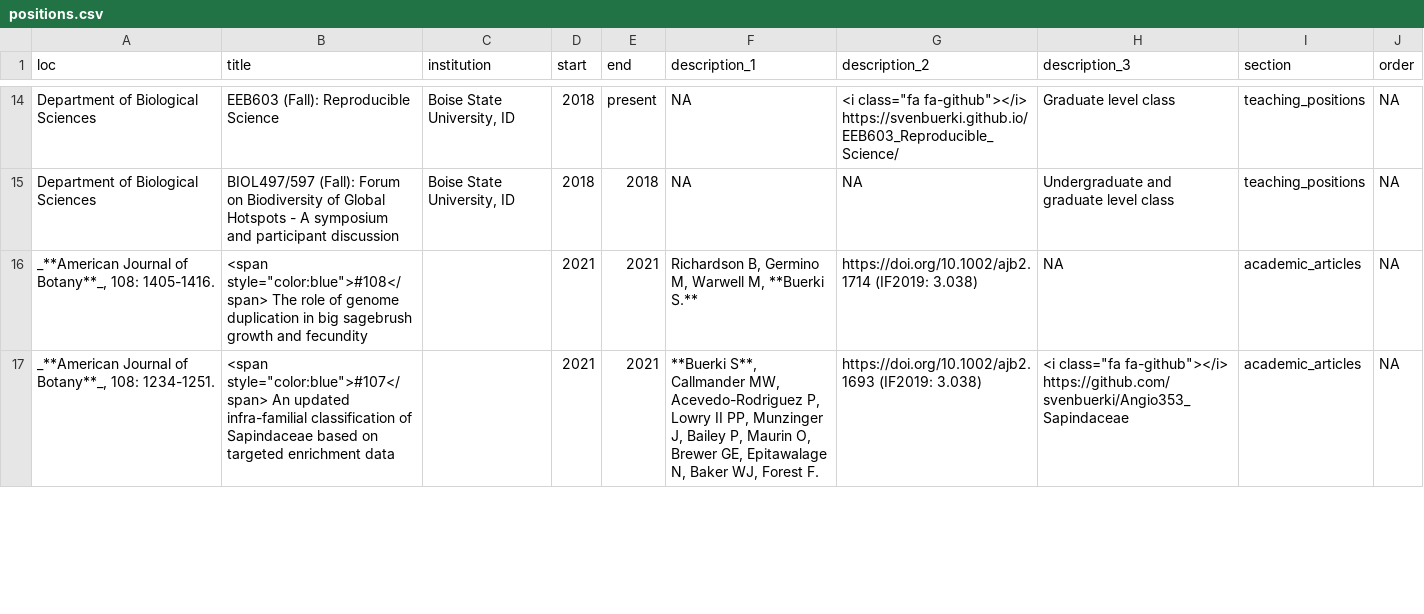
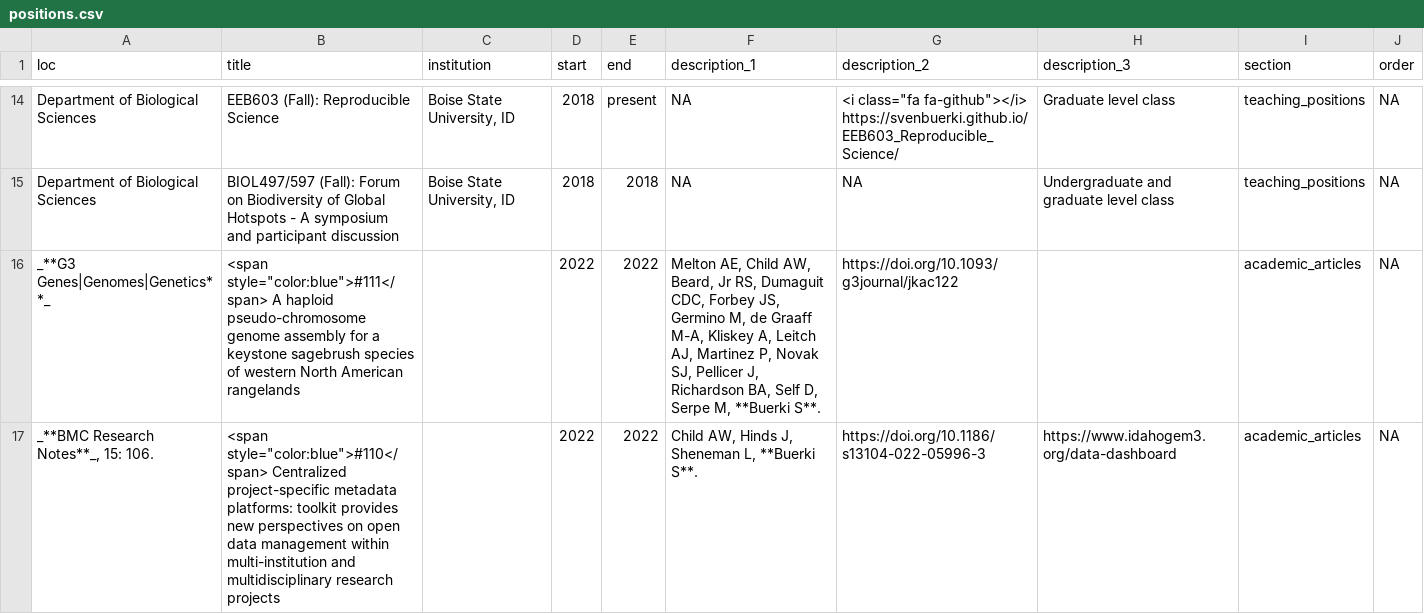
Before and after one commit to svenbuerki/CV, a CSV file: positions.csv, drawn as a sheet; only a part is shown, gaps mark what is left out; the shorter side is filled out with more unchanged rows; the diff covers the shown part only; the diff names each change by its address in the sheet, - before the commit and + after, or states it on an @@ line.

```diff
--- a/positions.csv
+++ b/positions.csv
+row 16: _**G3 Genes|Genomes|Genetics**_ | <span style="color:blue">#111</span> A haploid pseudo-chromosome genome assembly for a keystone sagebrush species of western North American rangelands |  | 2022 | 2022 | Melton AE, Child AW, Beard, Jr RS, Dumaguit CDC, Forbey JS, Germino M, de Graaff M-A, Kliskey A, Leitch AJ, Martinez P, Novak SJ, Pellicer J, Richardson BA, Self D, Serpe M, **Buerki S**. | https://doi.org/10.1093/g3journal/jkac122 |  | academic_articles | NA
+row 17: _**BMC Research Notes**_, 15: 106. | <span style="color:blue">#110</span> Centralized project-specific metadata platforms: toolkit provides new perspectives on open data management within multi-institution and multidisciplinary research projects |  | 2022 | 2022 | Child AW, Hinds J, Sheneman L, **Buerki S**. | https://doi.org/10.1186/s13104-022-05996-3 | https://www.idahogem3.org/data-dashboard | academic_articles | NA
```
Also changed, not shown: 1 added row, 1 removed row and 3 edited cells elsewhere in this file, 6 other files.
